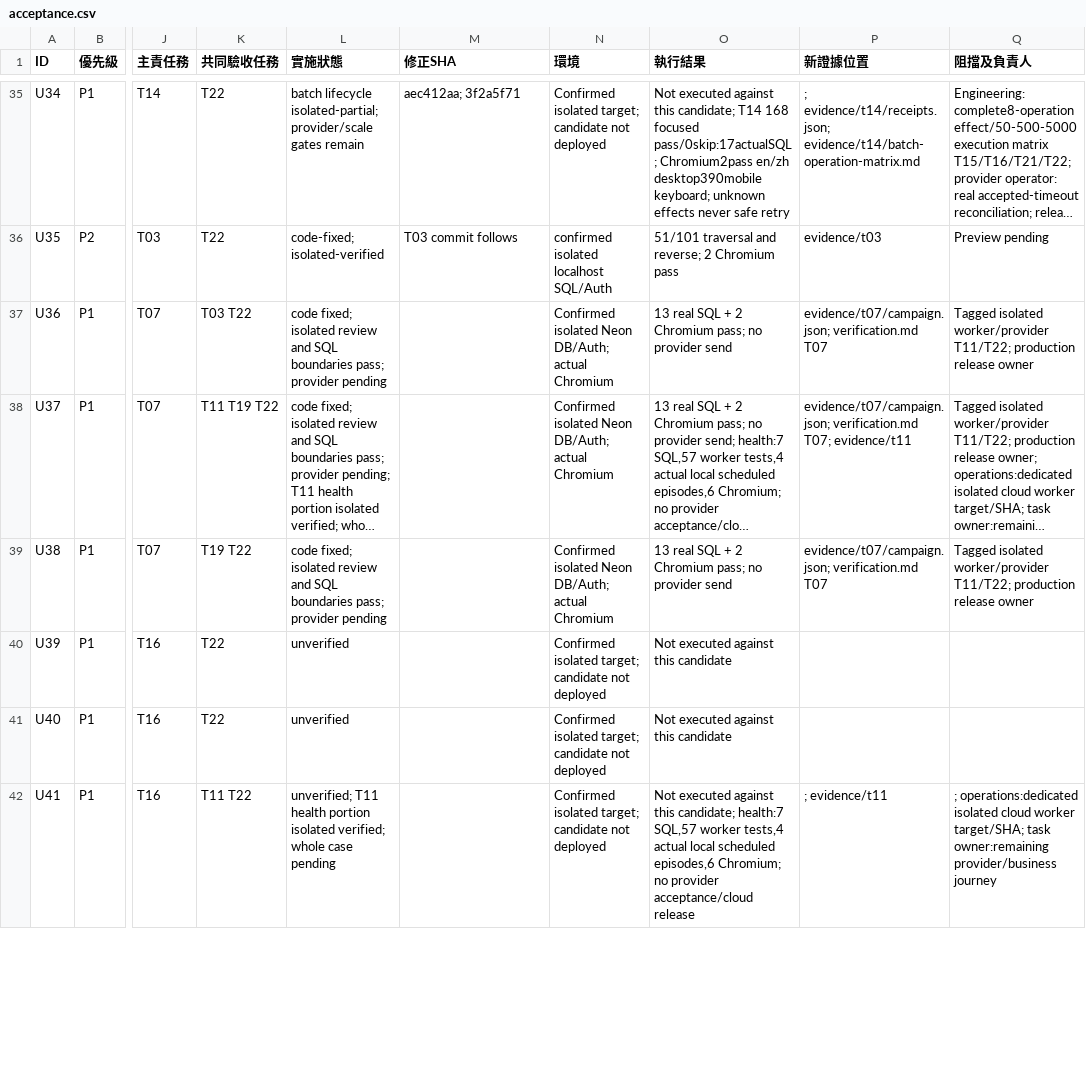
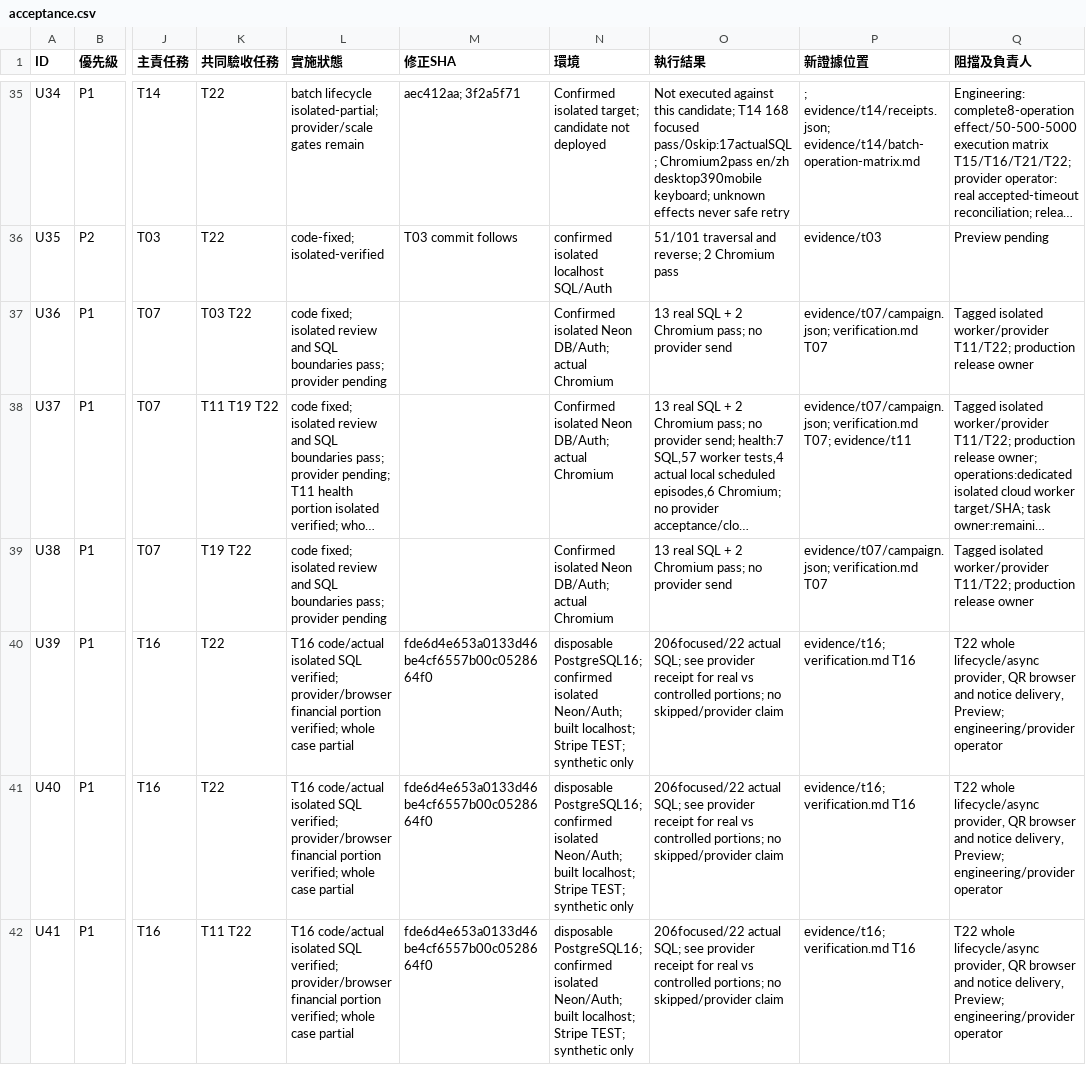
Before and after one commit to YNWAforever/hkwtia, a CSV file: docs/audits/hkwtia-2026-10-01-remediation/acceptance.csv, drawn as a sheet; only a part is shown, gaps mark what is left out; long unchanged cells end in …; the diff covers the shown part only; the diff names each change by its address in the sheet, - before the commit and + after, or states it on an @@ line.

Commit message:
docs: record isolated ticket and Stripe refund evidence

```diff
--- a/docs/audits/hkwtia-2026-10-01-remediation/acceptance.csv
+++ b/docs/audits/hkwtia-2026-10-01-remediation/acceptance.csv
-L40:L41 (實施狀態): unverified
+L40:L41 (實施狀態): T16 code/actual isolated SQL verified; provider/browser financial portion verified; whole case partial
-M40:M42 (修正SHA): (empty)
+M40:M42 (修正SHA): fde6d4e653a0133d46be4cf6557b00c0528664f0
-N40:N42 (環境): Confirmed isolated target; candidate not deployed
+N40:N42 (環境): disposable PostgreSQL16; confirmed isolated Neon/Auth; built localhost; Stripe TEST; synthetic only
-O40:O41 (執行結果): Not executed against this candidate
+O40:O41 (執行結果): 206focused/22 actual SQL; see provider receipt for real vs controlled portions; no skipped/provider claim
-P40:P41 (新證據位置): (empty)
+P40:P41 (新證據位置): evidence/t16; verification.md T16
-Q40:Q41 (阻擋及負責人): (empty)
+Q40:Q41 (阻擋及負責人): T22 whole lifecycle/async provider, QR browser and notice delivery, Preview; engineering/provider operator
-L42 (實施狀態): unverified; T11 health portion isolated verified; whole case pending
+L42 (實施狀態): T16 code/actual isolated SQL verified; provider/browser financial portion verified; whole case partial
-O42 (執行結果): Not executed against this candidate; health:7 SQL,57 worker tests,4 actual local scheduled episodes,6 Chromium; no provider acceptance/cloud release
+O42 (執行結果): 206focused/22 actual SQL; see provider receipt for real vs controlled portions; no skipped/provider claim
-P42 (新證據位置): ; evidence/t11
+P42 (新證據位置): evidence/t16; verification.md T16
-Q42 (阻擋及負責人): ; operations:dedicated isolated cloud worker target/SHA; task owner:remaining provider/business journey
+Q42 (阻擋及負責人): T22 whole lifecycle/async provider, QR browser and notice delivery, Preview; engineering/provider operator
```
Also changed, not shown: 18 edited cells elsewhere in this file, docs/audits/hkwtia-2026-10-01-remediation/status.csv, 9 other files.
